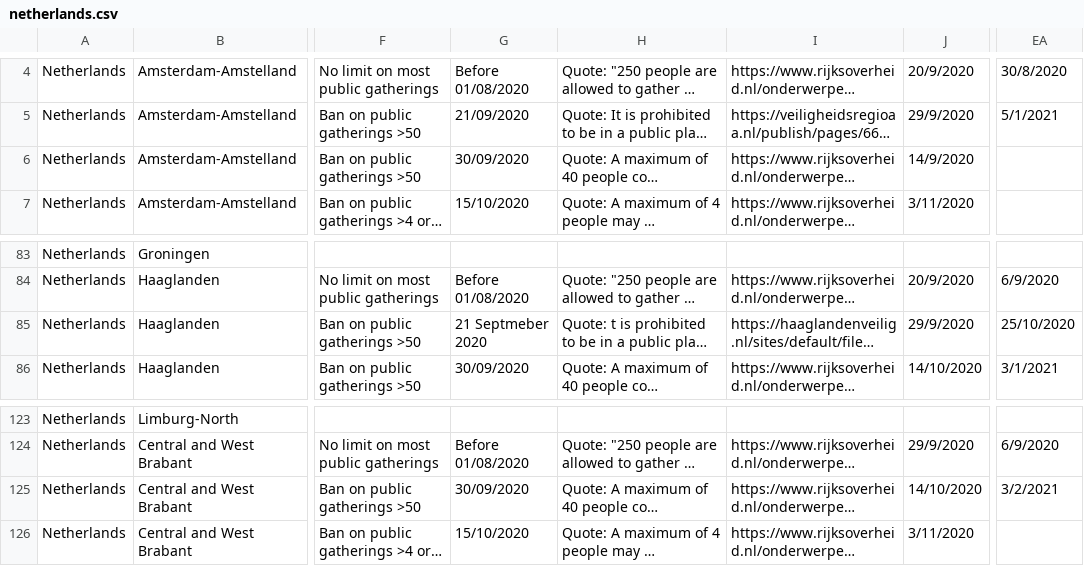
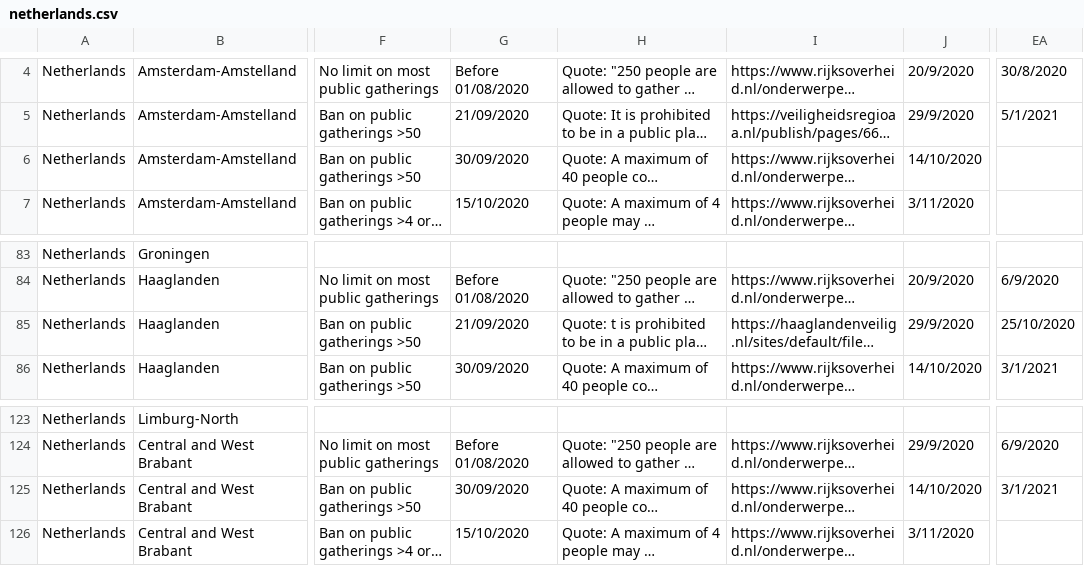
Before and after one commit to MrinankSharma/COVID19NPISecondWave, a CSV file: data/npi_data/netherlands.csv, drawn as a sheet; only a part is shown, gaps mark what is left out; long unchanged cells end in …; the diff names each change by its address in the sheet, - before the commit and + after, or states it on an @@ line.

```diff
--- a/data/npi_data/netherlands.csv
+++ b/data/npi_data/netherlands.csv
-J6: 14/9/2020
+J6: 14/10/2020
-G85: 21 Septmeber 2020
+G85: 21/09/2020
-EA125: 3/2/2021
+EA125: 3/1/2021
```
Also changed, not shown: data/npi_data/austria.csv, data/npi_data/switzerland.csv, 1 other file.
